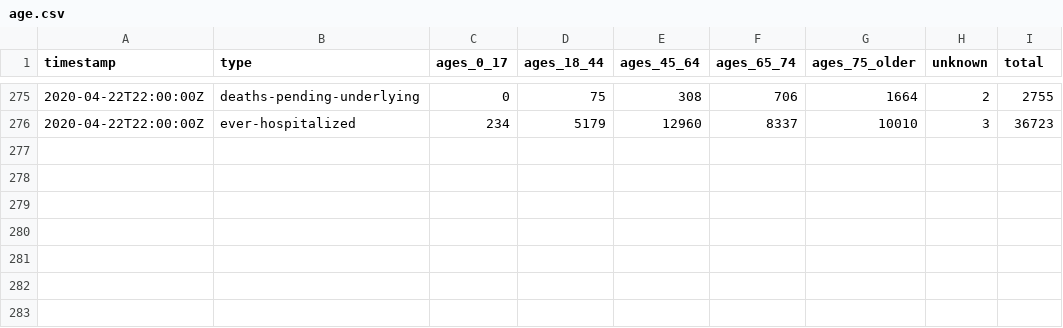
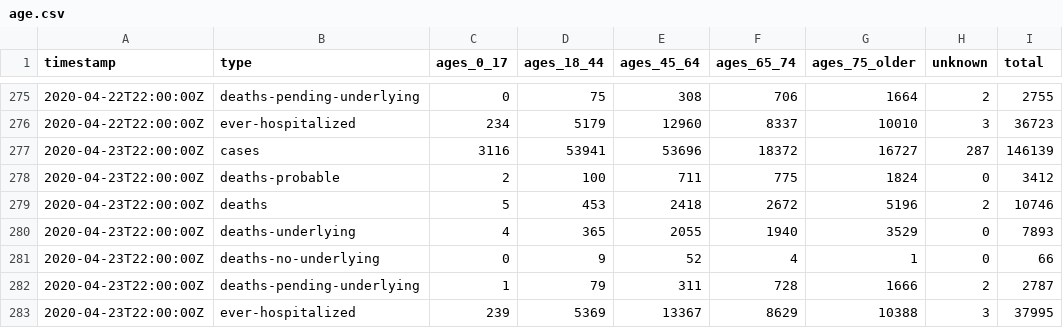
Before and after one commit to thecityny/covid-19-nyc-data, a CSV file: age.csv, drawn as a sheet; only a part is shown, gaps mark what is left out; the diff names each change by its address in the sheet, - before the commit and + after, or states it on an @@ line.

```diff
--- a/age.csv
+++ b/age.csv
+row 277: 2020-04-23T22:00:00Z | cases | 3116 | 53941 | 53696 | 18372 | 16727 | 287 | 146139
+row 278: 2020-04-23T22:00:00Z | deaths-probable | 2 | 100 | 711 | 775 | 1824 | 0 | 3412
+row 279: 2020-04-23T22:00:00Z | deaths | 5 | 453 | 2418 | 2672 | 5196 | 2 | 10746
+row 280: 2020-04-23T22:00:00Z | deaths-underlying | 4 | 365 | 2055 | 1940 | 3529 | 0 | 7893
+row 281: 2020-04-23T22:00:00Z | deaths-no-underlying | 0 | 9 | 52 | 4 | 1 | 0 | 66
+row 282: 2020-04-23T22:00:00Z | deaths-pending-underlying | 1 | 79 | 311 | 728 | 1666 | 2 | 2787
+row 283: 2020-04-23T22:00:00Z | ever-hospitalized | 239 | 5369 | 13367 | 8629 | 10388 | 3 | 37995
```
Also changed, not shown: borough.csv, gender.csv, 3 other files.
